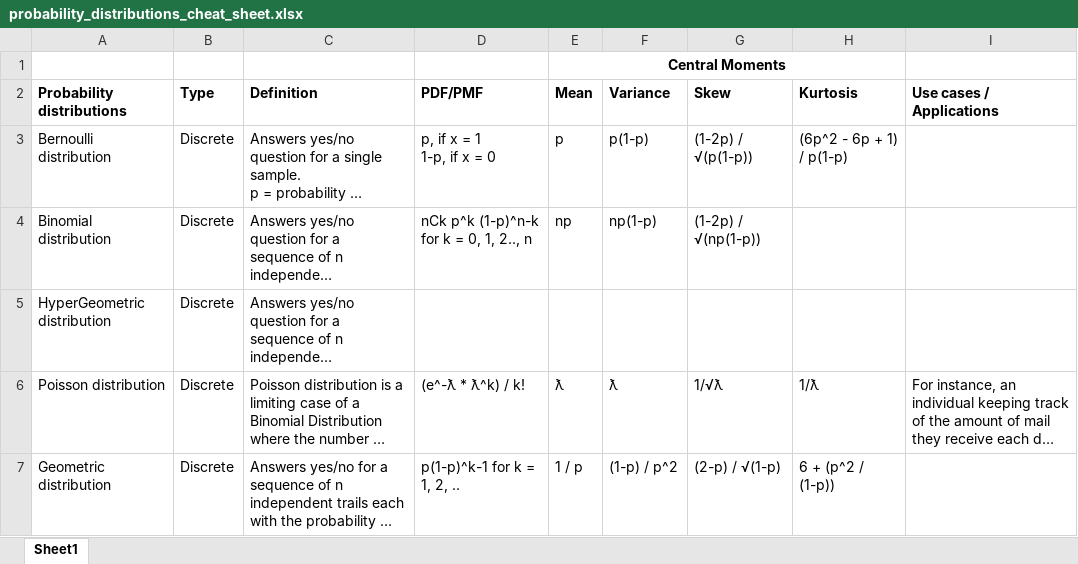
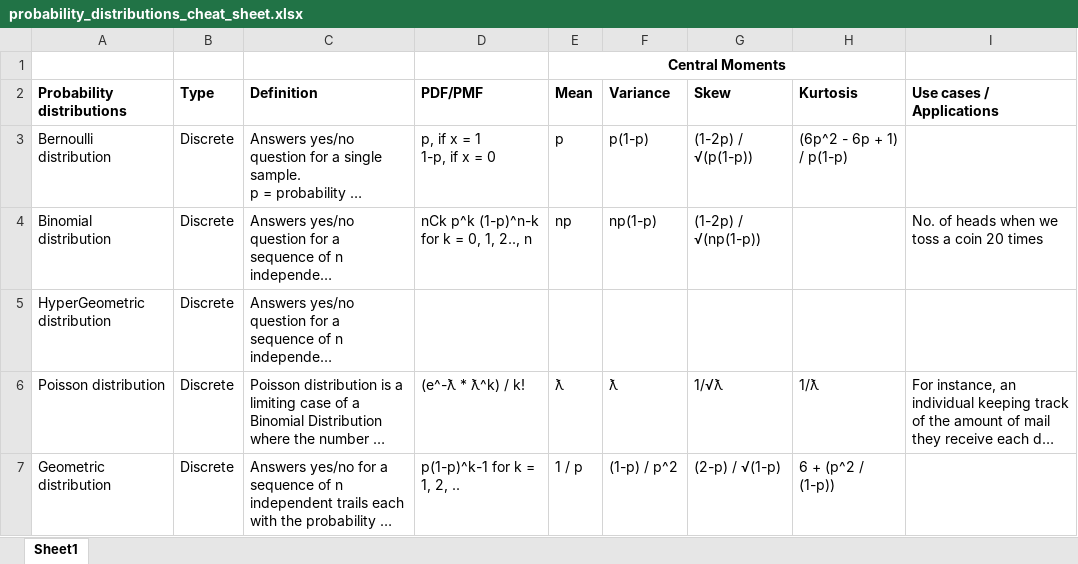
Before and after one commit to praneethys/cheat-sheets, an Excel workbook: probability_distributions_cheat_sheet.xlsx, sheet Sheet1, drawn as a sheet; only a part is shown; long unchanged cells end in …; values as stored, in another font and other column widths than the file's, no borders; charts and pictures not drawn; the diff covers the shown part only; the diff names each change by its address in the sheet, - before the commit and + after, or states it on an @@ line.

```diff
--- a/probability_distributions_cheat_sheet.xlsx (sheet Sheet1)
+++ b/probability_distributions_cheat_sheet.xlsx (sheet Sheet1)
-I4 (Use cases / Applications): (empty)
+I4 (Use cases / Applications): No. of heads when we toss a coin 20 times
```
Also changed, not shown: 1 edited cell elsewhere in this sheet.
